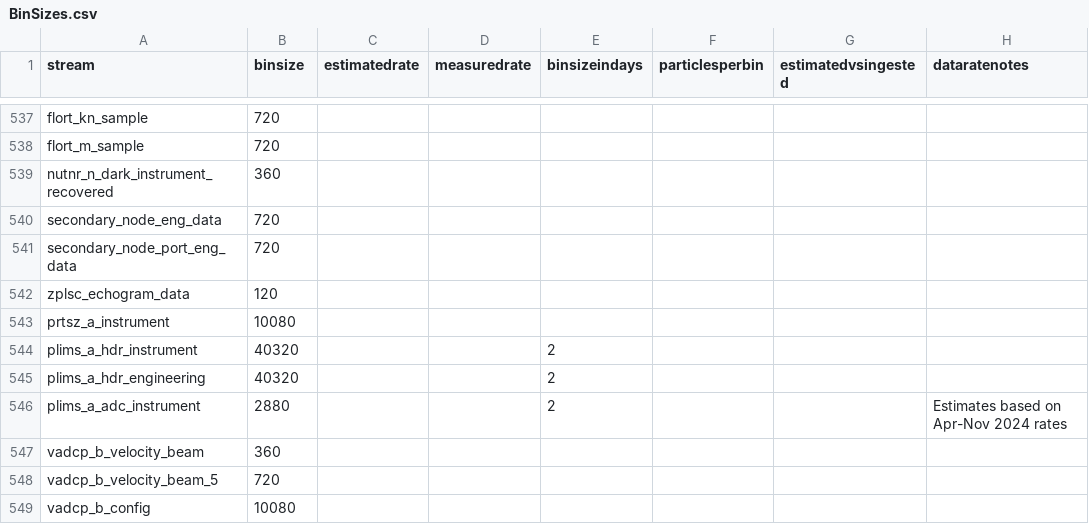
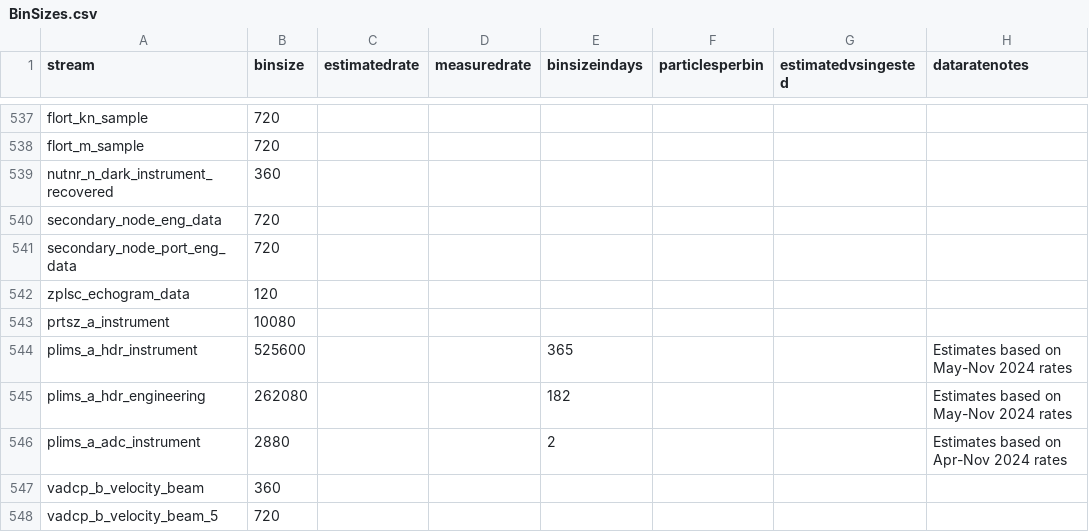
Before and after one commit to oceanobservatories/preload-database, a CSV file: csv/BinSizes.csv, drawn as a sheet; only a part is shown, gaps mark what is left out; the shorter side is filled out with more unchanged rows.

Commit message:
Updating bin sizes for plims_a_hdr streams based on ingested telemetered data.

```diff
--- a/csv/BinSizes.csv
+++ b/csv/BinSizes.csv
@@ -543,4 +543,4 @@ zplsc_echogram_data,120,,,,,,
 prtsz_a_instrument,10080,,,,,,
-plims_a_hdr_instrument,40320,,,2,,,
-plims_a_hdr_engineering,40320,,,2,,,
+plims_a_hdr_instrument,525600,,,365,,,Estimates based on May-Nov 2024 rates
+plims_a_hdr_engineering,262080,,,182,,,Estimates based on May-Nov 2024 rates
 plims_a_adc_instrument,2880,,,2,,,Estimates based on Apr-Nov 2024 rates
```
